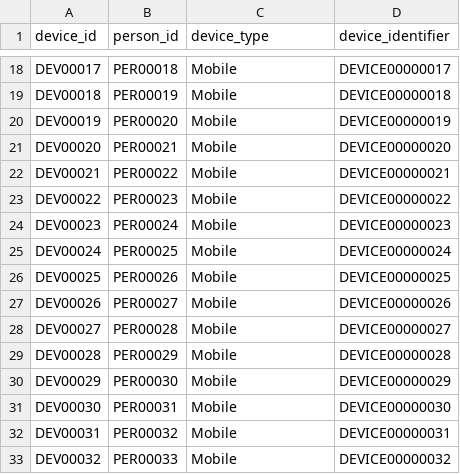
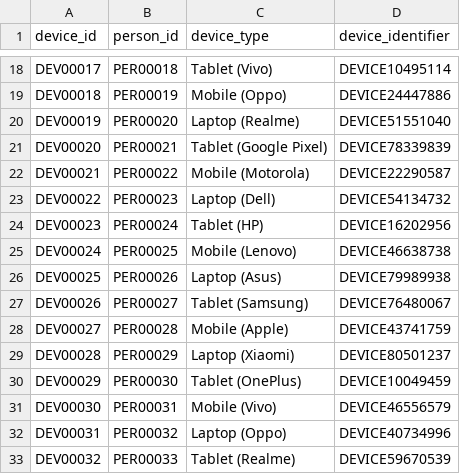
Before and after one commit to sanya-6976/SENTANAL-AI, a CSV file: backend/data/generated/devices.csv, drawn as a sheet; only a part is shown, gaps mark what is left out; the diff covers the shown part only; the diff names each change by its address in the sheet, - before the commit and + after, or states it on an @@ line.

```diff
--- a/backend/data/generated/devices.csv
+++ b/backend/data/generated/devices.csv
-C18 (device_type): Mobile
+C18 (device_type): Tablet (Vivo)
-D18 (device_identifier): DEVICE00000017
+D18 (device_identifier): DEVICE10495114
-C19 (device_type): Mobile
+C19 (device_type): Mobile (Oppo)
-D19 (device_identifier): DEVICE00000018
+D19 (device_identifier): DEVICE24447886
-C20 (device_type): Mobile
+C20 (device_type): Laptop (Realme)
-D20 (device_identifier): DEVICE00000019
+D20 (device_identifier): DEVICE51551040
-C21 (device_type): Mobile
+C21 (device_type): Tablet (Google Pixel)
-D21 (device_identifier): DEVICE00000020
+D21 (device_identifier): DEVICE78339839
-C22 (device_type): Mobile
+C22 (device_type): Mobile (Motorola)
-D22 (device_identifier): DEVICE00000021
+D22 (device_identifier): DEVICE22290587
-C23 (device_type): Mobile
+C23 (device_type): Laptop (Dell)
-D23 (device_identifier): DEVICE00000022
+D23 (device_identifier): DEVICE54134732
-C24 (device_type): Mobile
+C24 (device_type): Tablet (HP)
-D24 (device_identifier): DEVICE00000023
+D24 (device_identifier): DEVICE16202956
-C25 (device_type): Mobile
+C25 (device_type): Mobile (Lenovo)
-D25 (device_identifier): DEVICE00000024
+D25 (device_identifier): DEVICE46638738
-C26 (device_type): Mobile
+C26 (device_type): Laptop (Asus)
-D26 (device_identifier): DEVICE00000025
+D26 (device_identifier): DEVICE79989938
-C27 (device_type): Mobile
+C27 (device_type): Tablet (Samsung)
-D27 (device_identifier): DEVICE00000026
+D27 (device_identifier): DEVICE76480067
-C28 (device_type): Mobile
+C28 (device_type): Mobile (Apple)
-D28 (device_identifier): DEVICE00000027
+D28 (device_identifier): DEVICE43741759
-C29 (device_type): Mobile
+C29 (device_type): Laptop (Xiaomi)
-D29 (device_identifier): DEVICE00000028
+D29 (device_identifier): DEVICE80501237
-C30 (device_type): Mobile
+C30 (device_type): Tablet (OnePlus)
-D30 (device_identifier): DEVICE00000029
+D30 (device_identifier): DEVICE10049459
-C31 (device_type): Mobile
+C31 (device_type): Mobile (Vivo)
-D31 (device_identifier): DEVICE00000030
+D31 (device_identifier): DEVICE46556579
-C32 (device_type): Mobile
+C32 (device_type): Laptop (Oppo)
-D32 (device_identifier): DEVICE00000031
+D32 (device_identifier): DEVICE40734996
-C33 (device_type): Mobile
+C33 (device_type): Tablet (Realme)
-D33 (device_identifier): DEVICE00000032
+D33 (device_identifier): DEVICE59670539
```
Also changed, not shown: 128 edited cells elsewhere in this file, backend/data/generated/bank_accounts.csv, backend/data/generated/investigation_diary.csv, 13 other files.
